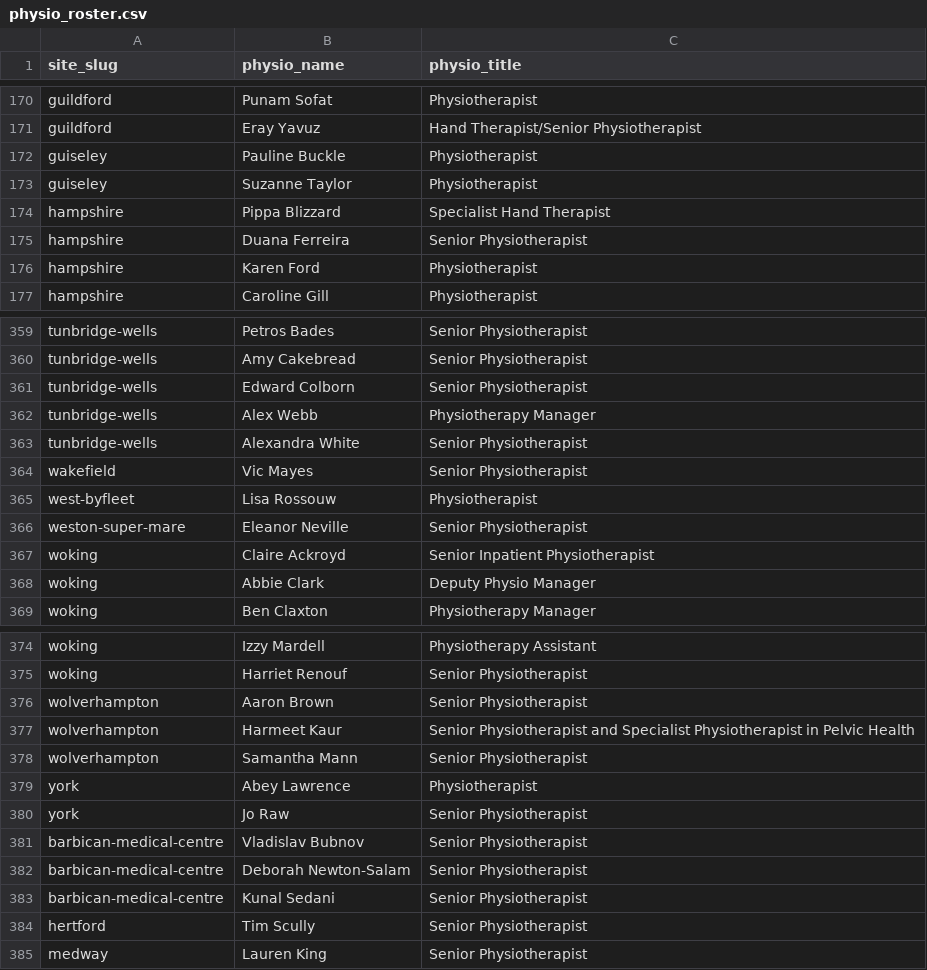
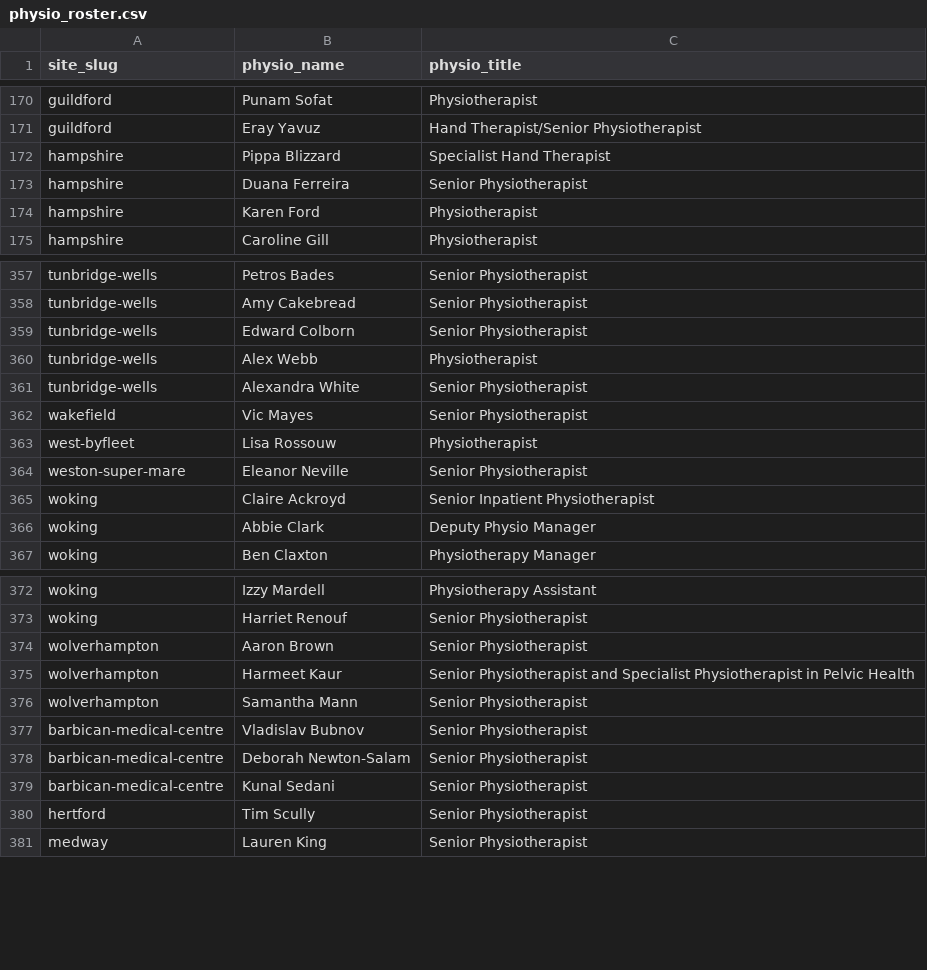
Before and after one commit to Markie454/nuffield-physio-dashboard, a CSV file: physio_roster.csv, drawn as a sheet; only a part is shown, gaps mark what is left out.

```diff
--- a/physio_roster.csv
+++ b/physio_roster.csv
@@ -171,4 +171,2 @@ guildford,Punam  Sofat,Physiotherapist
 guildford,Eray Yavuz,Hand Therapist/Senior Physiotherapist
-guiseley,Pauline Buckle,Physiotherapist
-guiseley,Suzanne Taylor,Physiotherapist
 hampshire,Pippa Blizzard,Specialist Hand Therapist
@@ -361,3 +359,3 @@ tunbridge-wells,Amy Cakebread,Senior Physiotherapist
 tunbridge-wells,Edward Colborn,Senior Physiotherapist
-tunbridge-wells,Alex Webb,Physiotherapy Manager
+tunbridge-wells,Alex Webb,Physiotherapist
 tunbridge-wells,Alexandra White,Senior Physiotherapist
@@ -378,4 +376,2 @@ wolverhampton,Harmeet Kaur,Senior Physiotherapist and Specialist Physiotherapist
 wolverhampton,Samantha Mann,Senior Physiotherapist
-york,Abey  Lawrence,Physiotherapist
-york,Jo Raw,Senior Physiotherapist
 barbican-medical-centre,Vladislav Bubnov,Senior Physiotherapist
```
Also changed, not shown: all_sites_day_summary.csv, all_sites_slots.csv, 3 other files.
